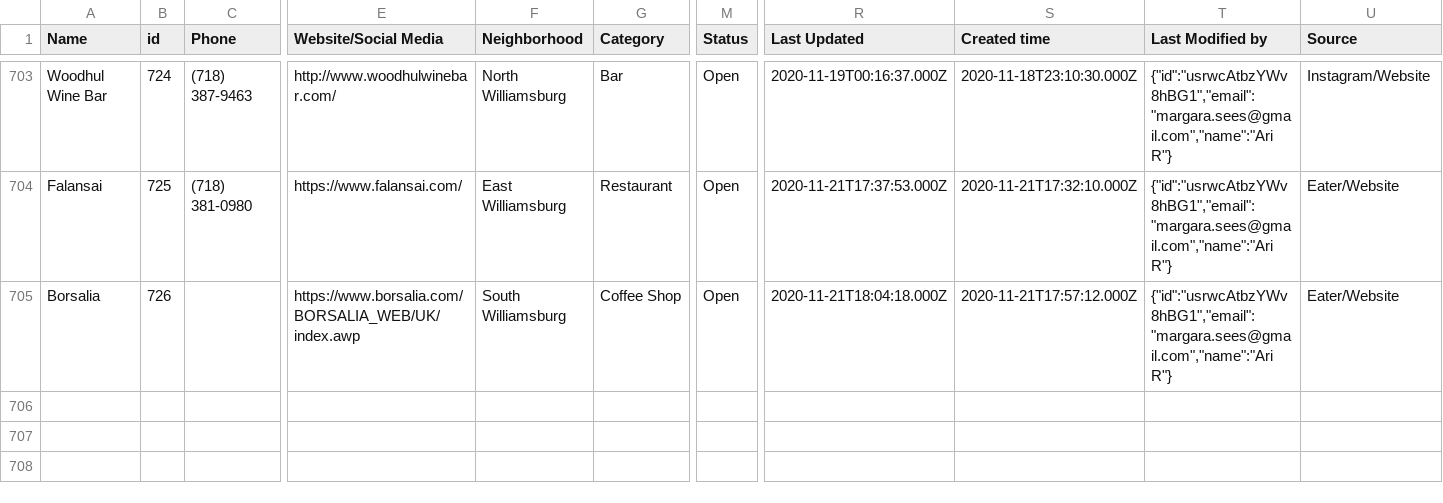
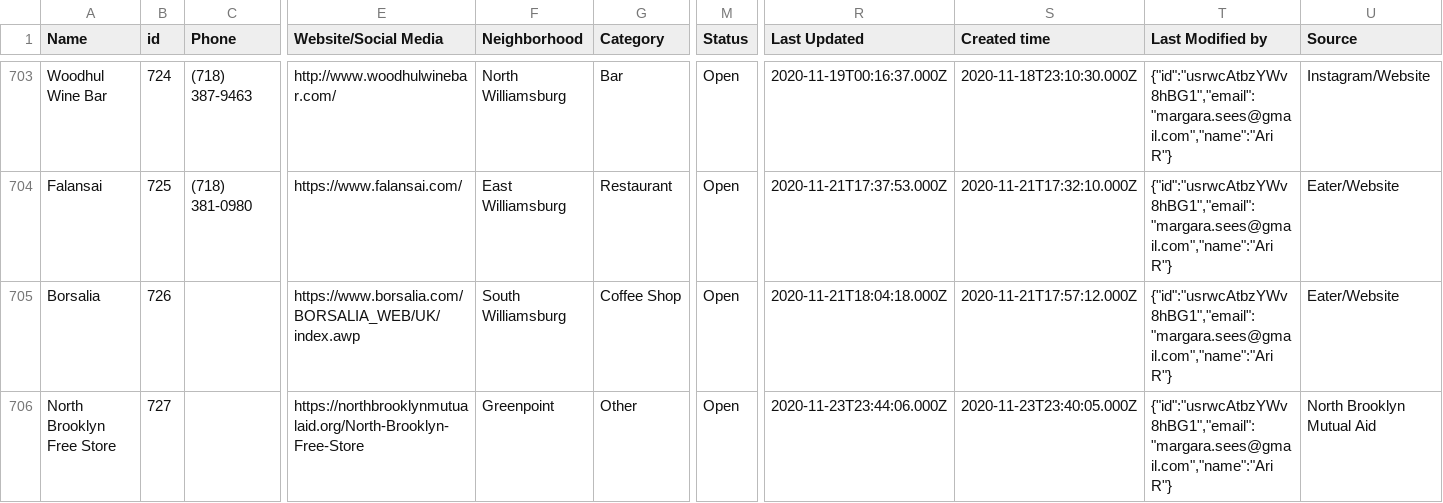
Before and after one commit to BetaNYC/open-business-directory, a CSV file: data/rows.csv, drawn as a sheet; only a part is shown, gaps mark what is left out; rows hold the shown columns only; the diff names each change by its address in the sheet, - before the commit and + after, or states it on an @@ line.

Commit message:
Update rows.csv

```diff
--- a/data/rows.csv
+++ b/data/rows.csv
+row 706: North Brooklyn Free Store | 727 |  | https://northbrooklynmutualaid.org/North-Brooklyn-Free-Store | Greenpoint | Other | Open | 2020-11-23T23:44:06.000Z | 2020-11-23T23:40:05.000Z | {"id":"usrwcAtbzYWv8hBG1","email":"margara.sees@gmail.com","name":"Ari R"} | North Brooklyn Mutual Aid
```
